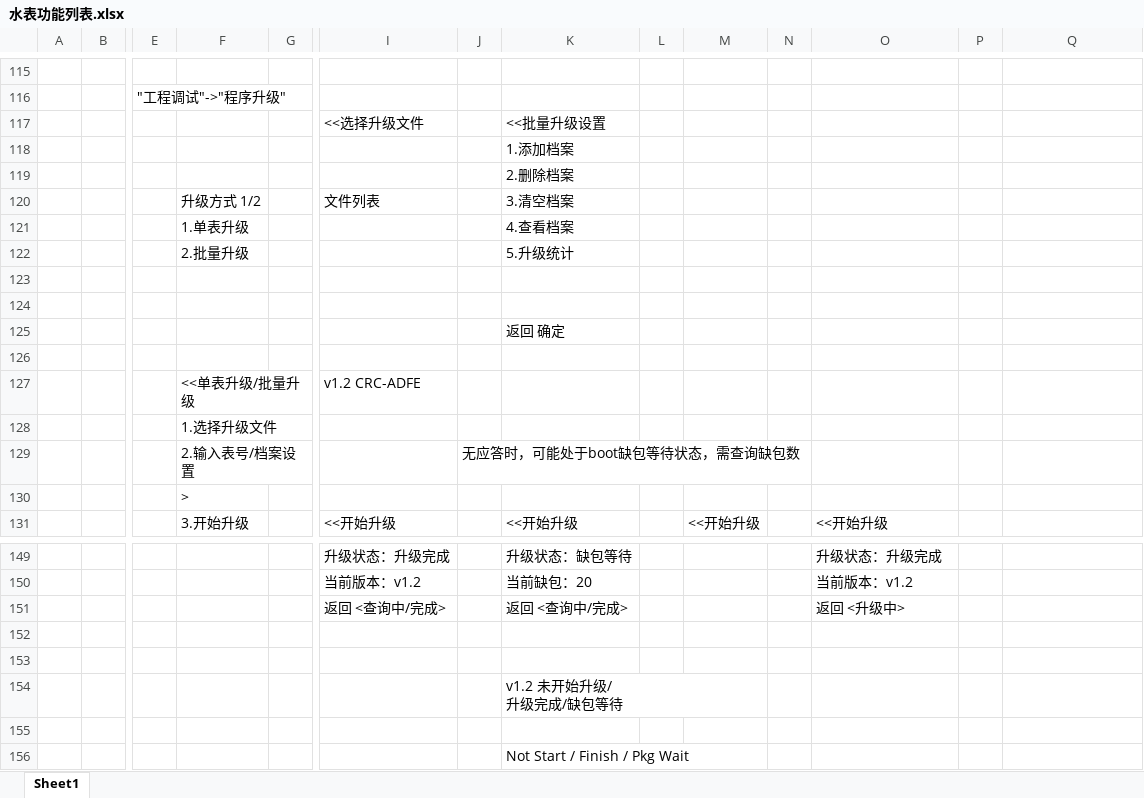
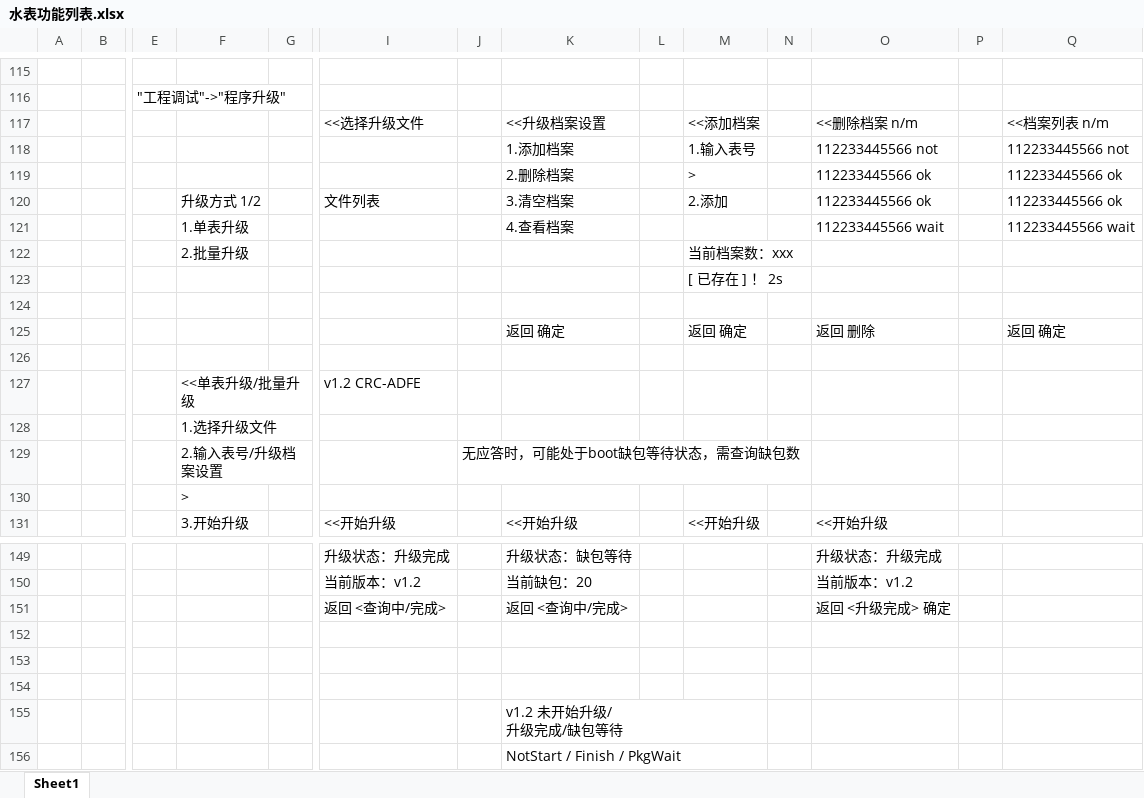
Before and after one commit to l1352025/A380_PDA, an Excel workbook: doc/水表功能列表.xlsx, sheet Sheet1, drawn as a sheet; only a part is shown, gaps mark what is left out; values as stored, in another font and other column widths than the file's, no borders; charts and pictures not drawn; removed rows and columns are numbered as before the commit, all else as after; rows hold the shown columns only; the diff names each change by its address in the sheet, - before the commit and + after, or states it on an @@ line.

```diff
--- a/doc/水表功能列表.xlsx (sheet Sheet1)
+++ b/doc/水表功能列表.xlsx (sheet Sheet1)
-row 117:  |  |  |  |  | <<选择升级文件 |  | <<批量升级设置
-row 118:  |  |  |  |  |  |  | 1.添加档案
-row 119:  |  |  |  |  |  |  | 2.删除档案
-row 120:  |  |  | 升级方式 1/2 |  | 文件列表 |  | 3.清空档案
-row 121:  |  |  | 1.单表升级 |  |  |  | 4.查看档案
-row 122:  |  |  | 2.批量升级 |  |  |  | 5.升级统计
+row 117:  |  |  |  |  | <<选择升级文件 |  | <<升级档案设置 |  | <<添加档案 |  | <<删除档案 n/m |  | <<档案列表 n/m
+row 118:  |  |  |  |  |  |  | 1.添加档案 |  | 1.输入表号 |  | 112233445566 not |  | 112233445566 not
+row 119:  |  |  |  |  |  |  | 2.删除档案 |  | > |  | 112233445566 ok |  | 112233445566 ok
+row 120:  |  |  | 升级方式 1/2 |  | 文件列表 |  | 3.清空档案 |  | 2.添加 |  | 112233445566 ok |  | 112233445566 ok
+row 121:  |  |  | 1.单表升级 |  |  |  | 4.查看档案 |  |  |  | 112233445566 wait |  | 112233445566 wait
+row 122:  |  |  | 2.批量升级 |  |  |  |  |  | 当前档案数：xxx
+row 123:  |  |  |  |  |  |  |  |  | [ 已存在 ] ！ 2s
-row 125: (empty)
+row 125:  |  |  |  |  |  |  | 返回 确定 |  | 返回 确定 |  | 返回 删除 |  | 返回 确定
-row 125:  |  |  |  |  |  |  | 返回 确定
-F129: 2.输入表号/档案设置
+F129: 2.输入表号/升级档案设置
-O151: 返回 <升级中>
+O151: 返回 <升级完成> 确定
+row 152: (empty)
-row 155: (empty)
-K156: Not Start / Finish / Pkg Wait
+K156: NotStart / Finish / PkgWait
```
Also changed, not shown: charts or pictures, 8 other files.
